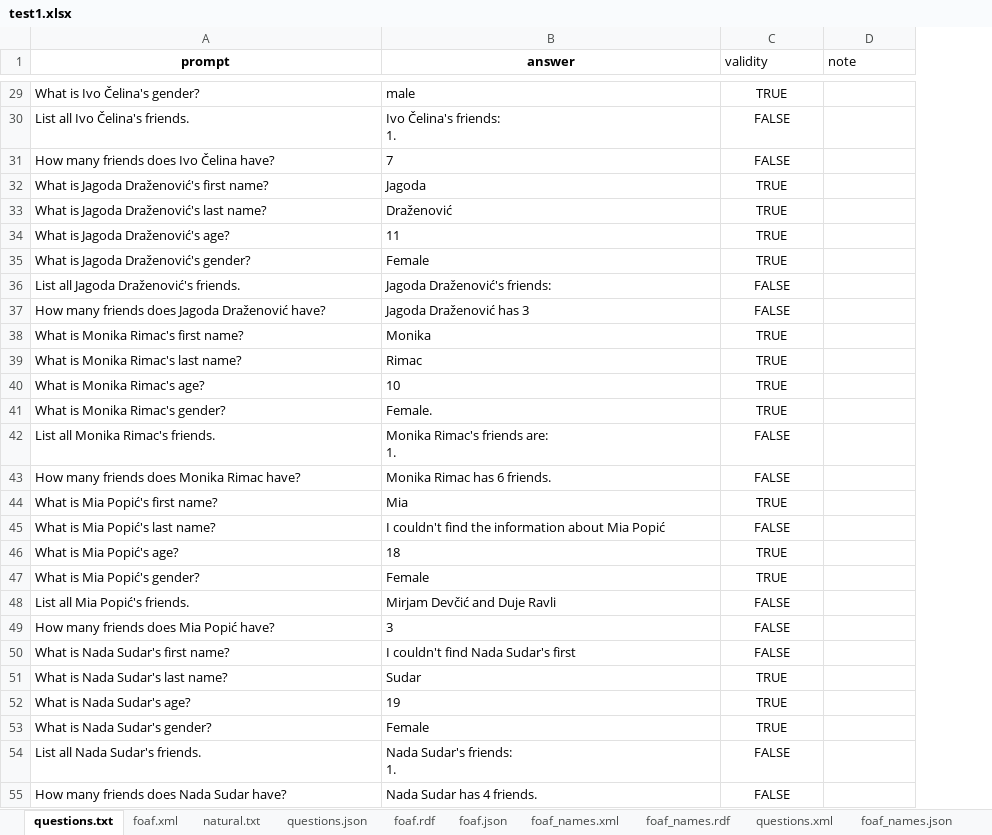
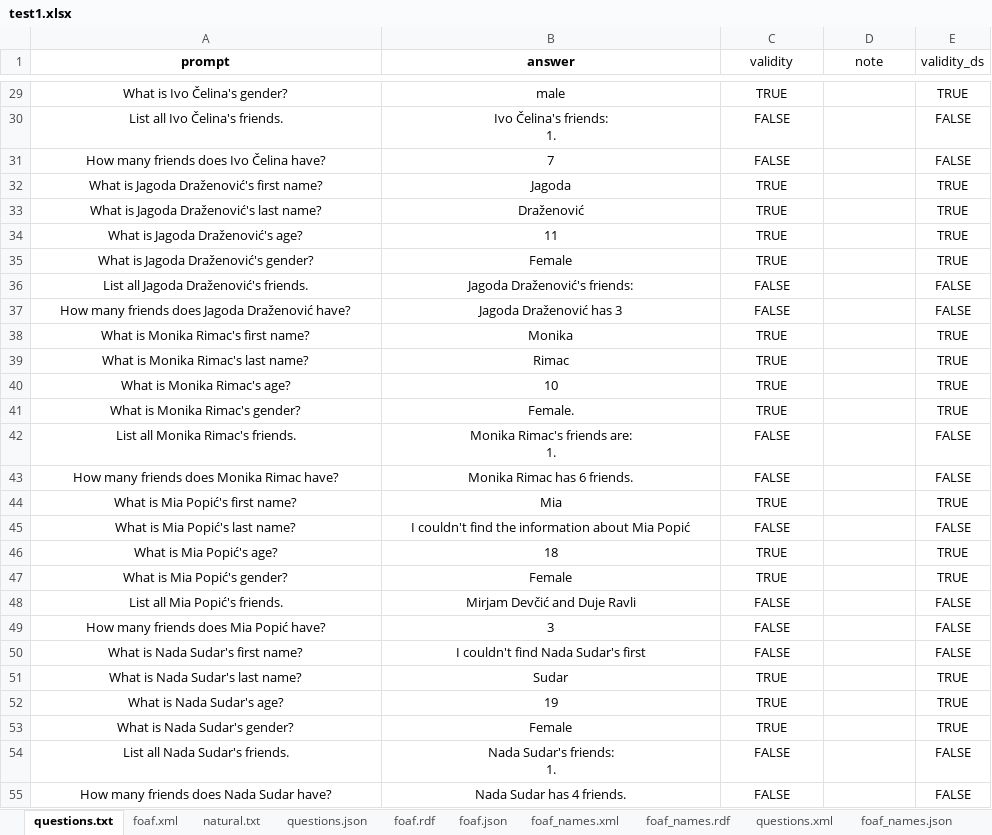
Before and after one commit to SvenLeoKupres/custom_foaf_dataset, an Excel workbook: experiment3/test1.xlsx, sheet questions.txt, drawn as a sheet; only a part is shown, gaps mark what is left out; values as stored, in another font and other column widths than the file's, no borders; the diff covers the shown part only; the diff names each change by its address in the sheet, - before the commit and + after, or states it on an @@ line.

```diff
--- a/experiment3/test1.xlsx (sheet questions.txt)
+++ b/experiment3/test1.xlsx (sheet questions.txt)
+column E (validity_ds), rows 29-55: TRUE | FALSE | FALSE | TRUE | TRUE | TRUE | TRUE | FALSE | FALSE | TRUE | TRUE | TRUE | TRUE | FALSE | FALSE | TRUE | FALSE | TRUE | TRUE | FALSE | FALSE | FALSE | TRUE | TRUE | TRUE | FALSE | FALSE
-C1:D1 alignment: left
+C1:D1 alignment: center
-A29:B55 alignment: left
+A29:B55 alignment: center
```
Also changed, not shown: cell formats elsewhere in this sheet, sheet foaf_names.json, sheet foaf_no_surname.xml, sheet foaf_names.rdf, sheet foaf_names.xml, sheet foaf.xml, sheet questions.json, 3 more sheets, 1 other file.
